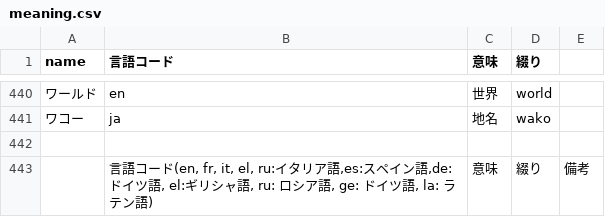
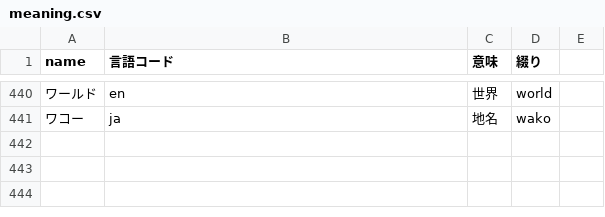
Before and after one commit to azuma164/House-App, a CSV file: display-tokyo/land/meaning.csv, drawn as a sheet; only a part is shown, gaps mark what is left out.

```diff
--- a/display-tokyo/land/meaning.csv
+++ b/display-tokyo/land/meaning.csv
@@ -441,3 +441 @@ name,"言語コード",意味,綴り,
 ワコー,ja,地名,wako,
-,,,,
-,"言語コード(en, fr, it, el, ru:イタリア語,es:スペイン語,de:ドイツ語, el:ギリシャ語, ru: ロシア語, ge: ドイツ語, la: ラテン語)",意味,綴り,備考
```
Also changed, not shown: 10 other files.
